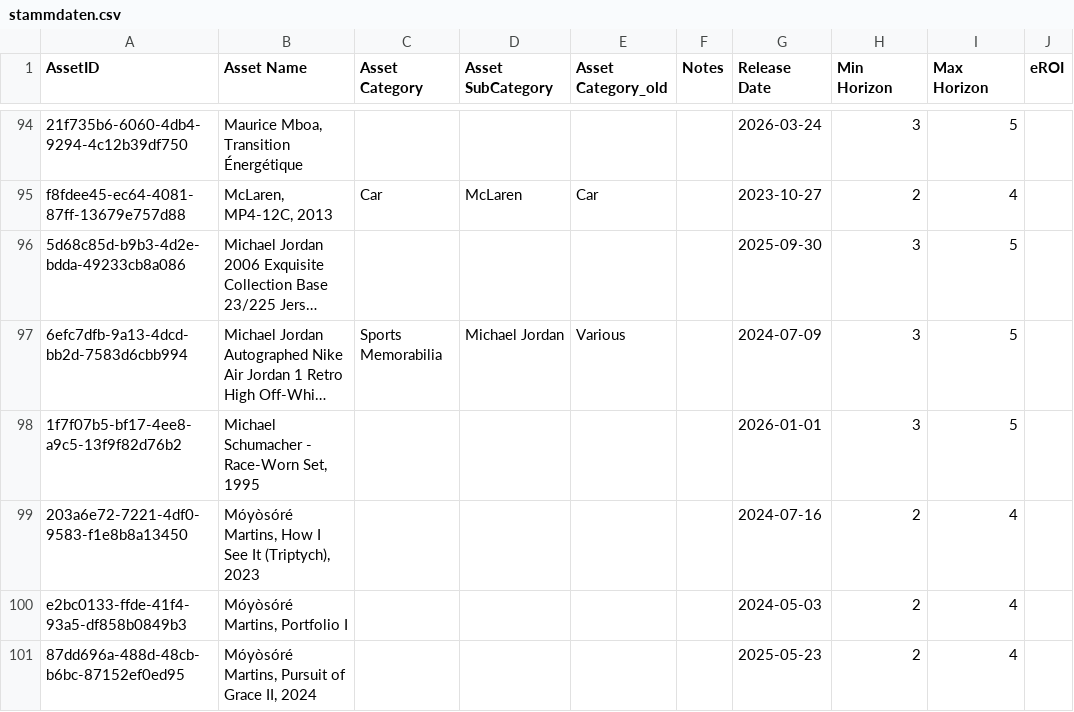
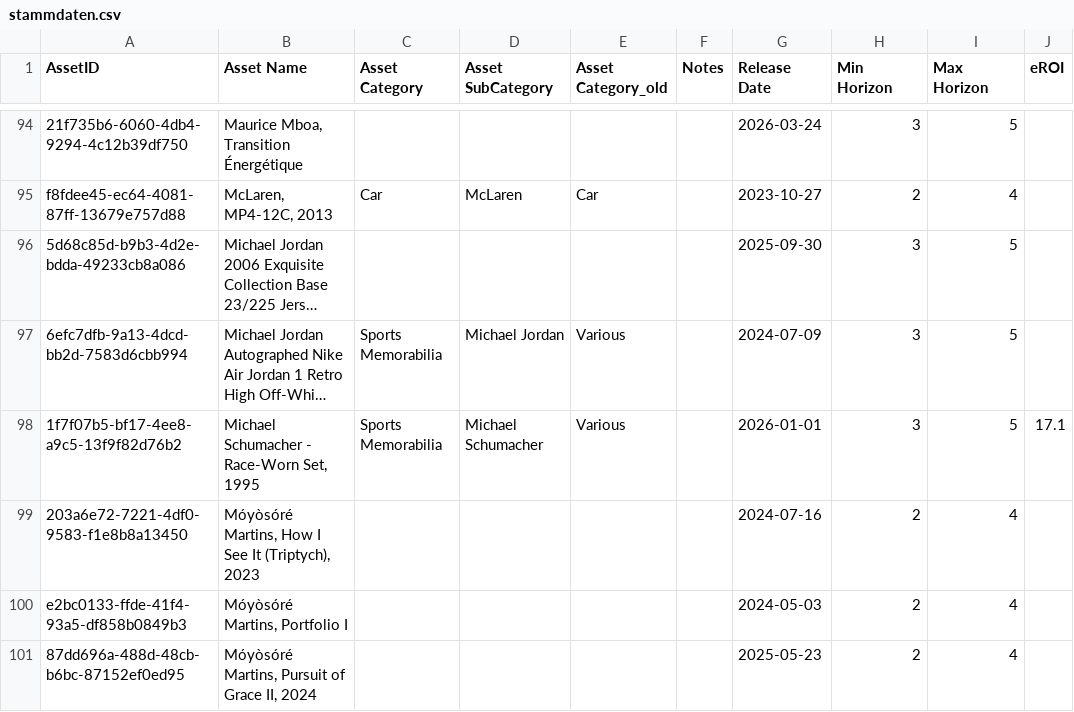
Before and after one commit to Munotstadt/splintdatacollector, a CSV file: data/stammdaten.csv, drawn as a sheet; only a part is shown, gaps mark what is left out; long unchanged cells end in …; the diff names each change by its address in the sheet, - before the commit and + after, or states it on an @@ line.

Commit message:
Stammdaten aktualisiert – 04.08.2026 18:44:33

```diff
--- a/data/stammdaten.csv
+++ b/data/stammdaten.csv
-C98 (Asset Category): (empty)
+C98 (Asset Category): Sports Memorabilia
-D98 (Asset SubCategory): (empty)
+D98 (Asset SubCategory): Michael Schumacher
-E98 (Asset Category_old): (empty)
+E98 (Asset Category_old): Various
-J98 (eROI): (empty)
+J98 (eROI): 17.1
```
